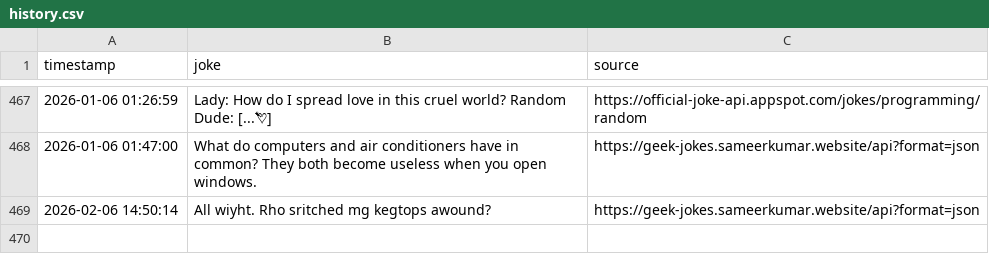
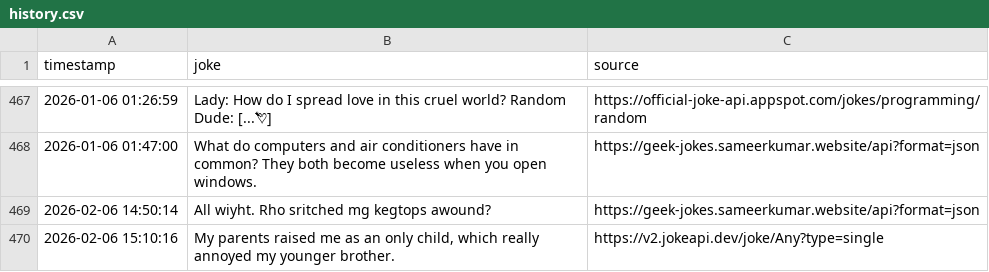
Before and after one commit to zik-uralov/daily-jokes, a CSV file: history.csv, drawn as a sheet; only a part is shown, gaps mark what is left out; the diff names each change by its address in the sheet, - before the commit and + after, or states it on an @@ line.

Commit message:
New joke fetched at 2026-02-06 15:10:16
My parents raised me as an only child, which really annoyed my younger brother.

Source: https://v2.jokeapi.dev/joke/Any?type=single

```diff
--- a/history.csv
+++ b/history.csv
+row 470: 2026-02-06 15:10:16 | My parents raised me as an only child, which really annoyed my younger brother. | https://v2.jokeapi.dev/joke/Any?type=single
```
Also changed, not shown: 2 other files.
